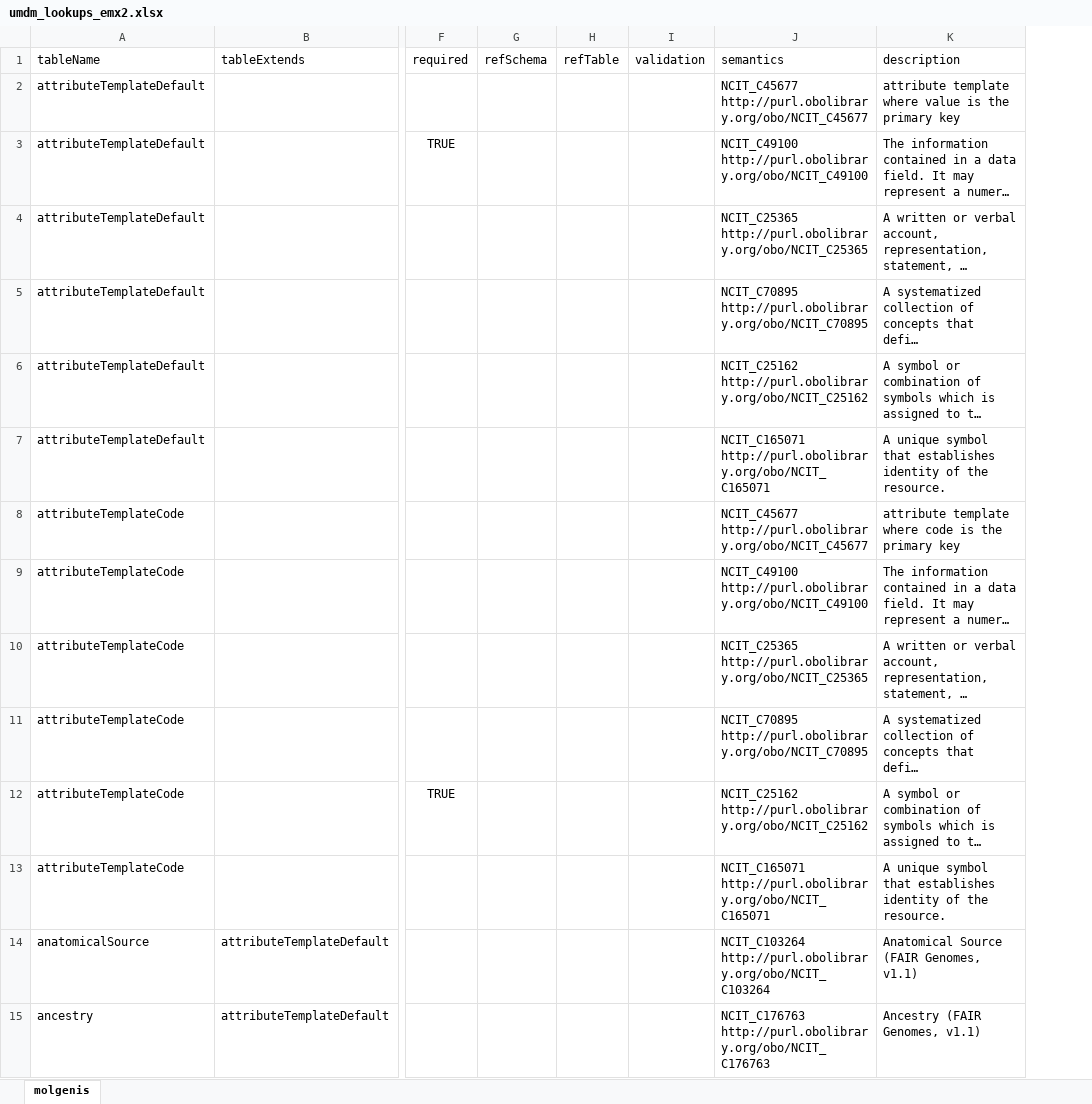
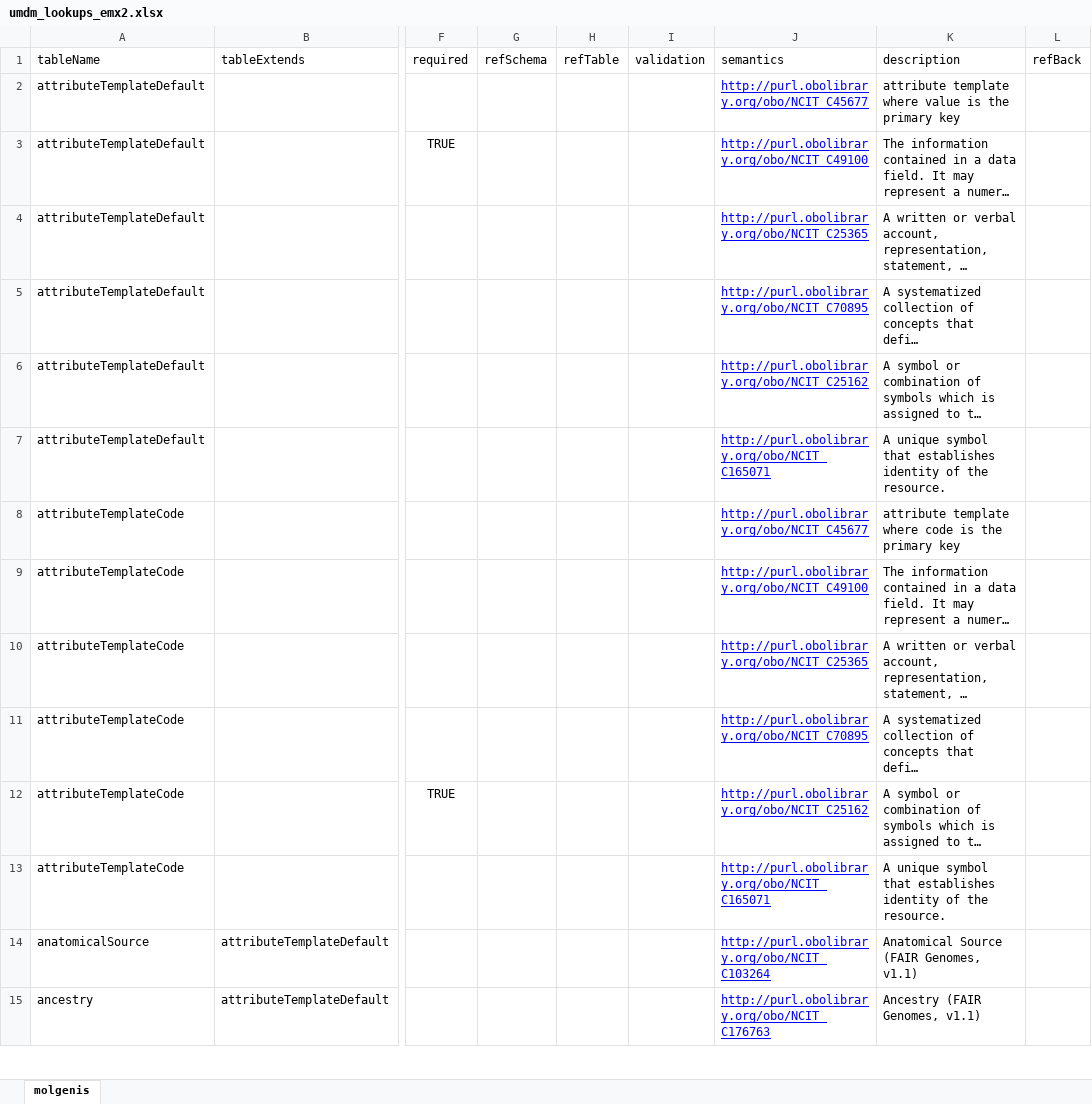
Before and after one commit to molgenis/rd-datamodel, an Excel workbook: dist/umdm_lookups_emx2.xlsx, sheet molgenis, drawn as a sheet; only a part is shown, gaps mark what is left out; long unchanged cells end in …; values as stored, in another font and other column widths than the file's, no borders; the diff covers the shown part only; the diff names each change by its address in the sheet, - before the commit and + after, or states it on an @@ line.

```diff
--- a/dist/umdm_lookups_emx2.xlsx (sheet molgenis)
+++ b/dist/umdm_lookups_emx2.xlsx (sheet molgenis)
+column L (refBack), empty
-J2 (semantics): NCIT_C45677 http://purl.obolibrary.org/obo/NCIT_C45677
+J2 (semantics): http://purl.obolibrary.org/obo/NCIT_C45677
@@ J2:J15 underline: off → on, text colour: black → #0000FF @@
-J3 (semantics): NCIT_C49100 http://purl.obolibrary.org/obo/NCIT_C49100
+J3 (semantics): http://purl.obolibrary.org/obo/NCIT_C49100
-J4 (semantics): NCIT_C25365 http://purl.obolibrary.org/obo/NCIT_C25365
+J4 (semantics): http://purl.obolibrary.org/obo/NCIT_C25365
-J5 (semantics): NCIT_C70895 http://purl.obolibrary.org/obo/NCIT_C70895
+J5 (semantics): http://purl.obolibrary.org/obo/NCIT_C70895
-J6 (semantics): NCIT_C25162 http://purl.obolibrary.org/obo/NCIT_C25162
+J6 (semantics): http://purl.obolibrary.org/obo/NCIT_C25162
-J7 (semantics): NCIT_C165071 http://purl.obolibrary.org/obo/NCIT_C165071
+J7 (semantics): http://purl.obolibrary.org/obo/NCIT_C165071
-J8 (semantics): NCIT_C45677 http://purl.obolibrary.org/obo/NCIT_C45677
+J8 (semantics): http://purl.obolibrary.org/obo/NCIT_C45677
-J9 (semantics): NCIT_C49100 http://purl.obolibrary.org/obo/NCIT_C49100
+J9 (semantics): http://purl.obolibrary.org/obo/NCIT_C49100
-J10 (semantics): NCIT_C25365 http://purl.obolibrary.org/obo/NCIT_C25365
+J10 (semantics): http://purl.obolibrary.org/obo/NCIT_C25365
-J11 (semantics): NCIT_C70895 http://purl.obolibrary.org/obo/NCIT_C70895
+J11 (semantics): http://purl.obolibrary.org/obo/NCIT_C70895
-J12 (semantics): NCIT_C25162 http://purl.obolibrary.org/obo/NCIT_C25162
+J12 (semantics): http://purl.obolibrary.org/obo/NCIT_C25162
-J13 (semantics): NCIT_C165071 http://purl.obolibrary.org/obo/NCIT_C165071
+J13 (semantics): http://purl.obolibrary.org/obo/NCIT_C165071
-J14 (semantics): NCIT_C103264 http://purl.obolibrary.org/obo/NCIT_C103264
+J14 (semantics): http://purl.obolibrary.org/obo/NCIT_C103264
-J15 (semantics): NCIT_C176763 http://purl.obolibrary.org/obo/NCIT_C176763
+J15 (semantics): http://purl.obolibrary.org/obo/NCIT_C176763
```
Also changed, not shown: 6 added rows, 22 edited cells and cell formats elsewhere in this sheet, dist/umdm_emx2.xlsx, 3 other files.
